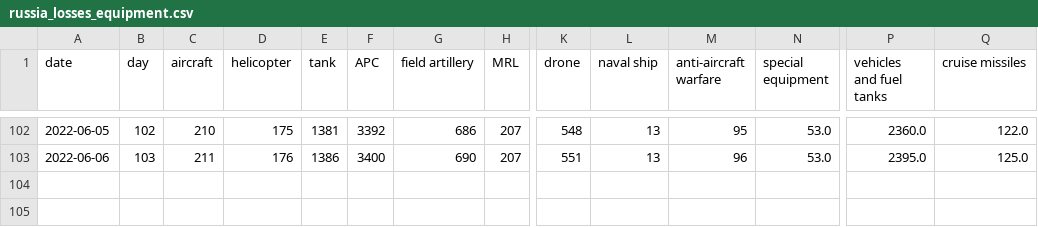
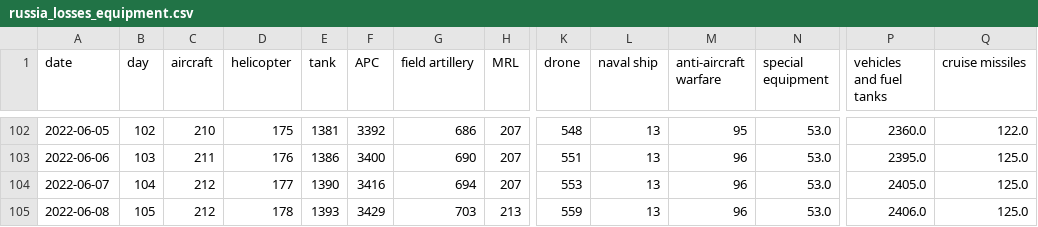
Before and after one commit to taw/open-source-adventures, a CSV file: docs/episode-29/tanks/russia_losses_equipment.csv, drawn as a sheet; only a part is shown, gaps mark what is left out; rows hold the shown columns only; the diff names each change by its address in the sheet, - before the commit and + after, or states it on an @@ line.

Commit message:
Data update

```diff
--- a/docs/episode-29/tanks/russia_losses_equipment.csv
+++ b/docs/episode-29/tanks/russia_losses_equipment.csv
+row 104: 2022-06-07 | 104 | 212 | 177 | 1390 | 3416 | 694 | 207 | 553 | 13 | 96 | 53.0 | 2405.0 | 125.0
+row 105: 2022-06-08 | 105 | 212 | 178 | 1393 | 3429 | 703 | 213 | 559 | 13 | 96 | 53.0 | 2406.0 | 125.0
```
Also changed, not shown: docs/episode-30/russia_losses_equipment.982e4e03.csv, docs/episode-31/russia_losses_equipment.csv, 48 other files.
